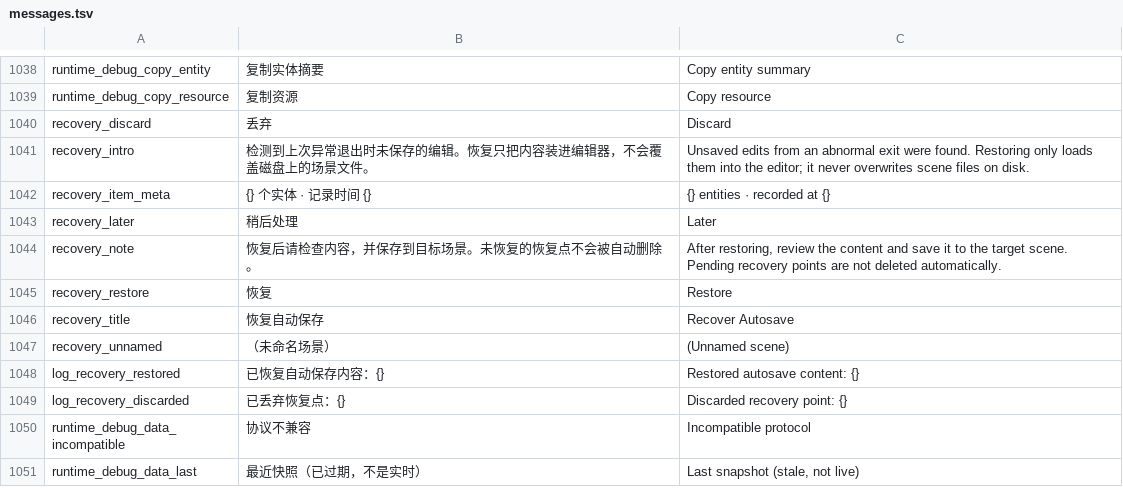
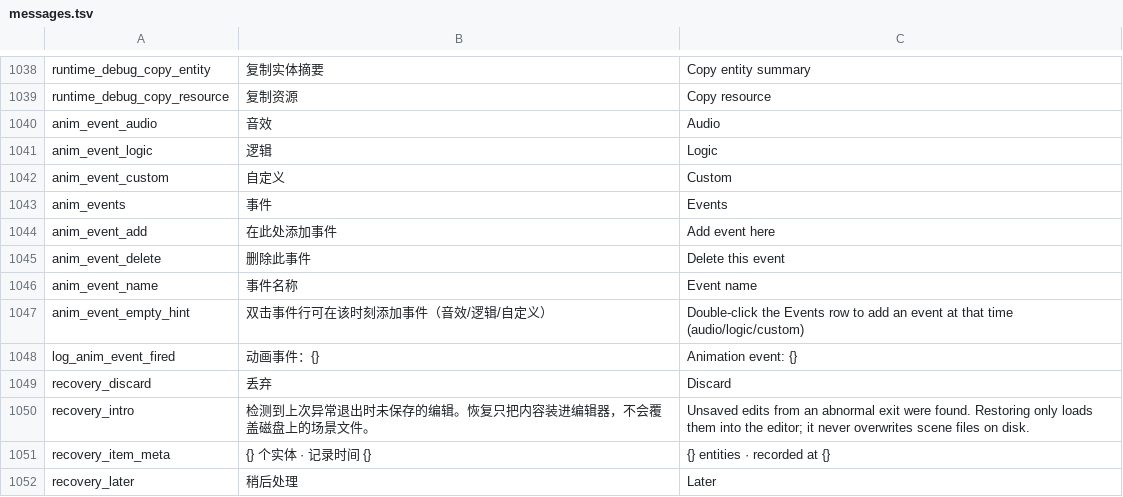
Before and after one commit to DianranQian/Breeze, a TSV file: crates/editor_core/i18n/messages.tsv, drawn as a sheet; only a part is shown, gaps mark what is left out; the shorter side is filled out with more unchanged rows.

```diff
--- a/crates/editor_core/i18n/messages.tsv
+++ b/crates/editor_core/i18n/messages.tsv
@@ -1039,2 +1039,11 @@ runtime_debug_copy_entity	复制实体摘要	Copy entity summary
 runtime_debug_copy_resource	复制资源	Copy resource
+anim_event_audio	音效	Audio
+anim_event_logic	逻辑	Logic
+anim_event_custom	自定义	Custom
+anim_events	事件	Events
+anim_event_add	在此处添加事件	Add event here
+anim_event_delete	删除此事件	Delete this event
+anim_event_name	事件名称	Event name
+anim_event_empty_hint	双击事件行可在该时刻添加事件（音效/逻辑/自定义）	Double-click the Events row to add an event at that time (audio/logic/custom)
+log_anim_event_fired	动画事件：{}	Animation event: {}
 recovery_discard	丢弃	Discard
```
Also changed, not shown: 11 other files.
